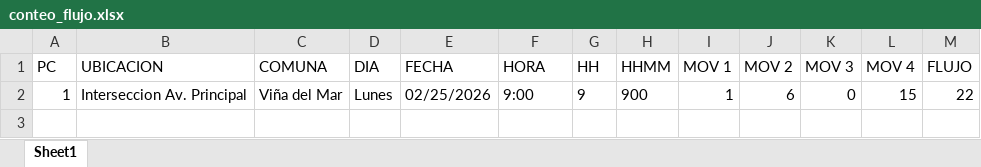
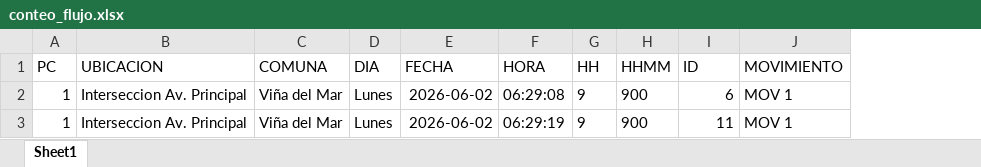
Before and after one commit to Rodjoa/Tracking_Yolo, an Excel workbook: conteo_flujo.xlsx, sheet Sheet1, drawn as a sheet; values as stored, in another font and other column widths than the file's, no borders; removed rows and columns are numbered as before the commit, all else as after; the diff names each change by its address in the sheet, - before the commit and + after, or states it on an @@ line.

Commit message:
Deteción DateTime y exportación integradas (una fila por movimiento)

```diff
--- a/conteo_flujo.xlsx (sheet Sheet1)
+++ b/conteo_flujo.xlsx (sheet Sheet1)
-column I (MOV 1), row 2: 1
-column K (MOV 3), row 2: 0
-column L (MOV 4), row 2: 15
-column M (FLUJO), row 2: 22
+column J (MOVIMIENTO), row 2: MOV 1
-I1: MOV 2
+I1: ID
-E2 (FECHA): 02/25/2026
+E2 (FECHA): 2026-06-02
-F2 (HORA): 9:00
+F2 (HORA): 06:29:08
+row 3: 1 | Interseccion Av. Principal | Viña del Mar | Lunes | 2026-06-02 | 06:29:19 | 9 | 900 | 11 | MOV 1
```
Also changed, not shown: 9 other files.
